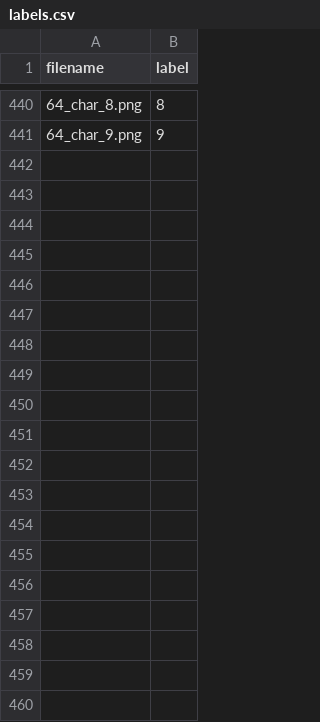
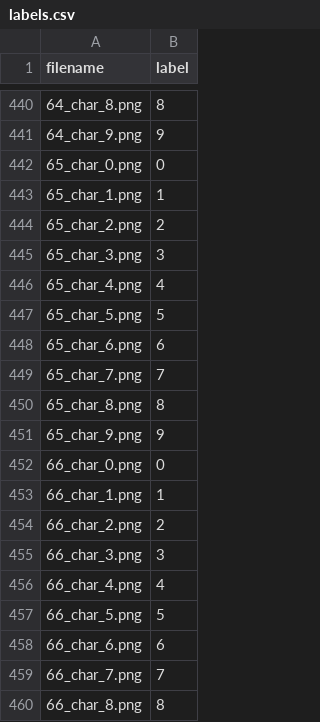
Before and after one commit to Downquark7/MISS, a CSV file: labels.csv, drawn as a sheet; only a part is shown, gaps mark what is left out; the diff covers the shown part only.

Commit message:
Refactor image processing and enhance parameterization
Revised thresholding and contour logic for better flexibility and accuracy by allowing custom input parameters. Improved CLI with argument parsing for dynamic control of preprocessing settings. Expanded dataset labels to incorporate additional characters.

```diff
--- a/labels.csv
+++ b/labels.csv
@@ -441 +441,20 @@ filename,label
 64_char_9.png,9
+65_char_0.png,0
+65_char_1.png,1
+65_char_2.png,2
+65_char_3.png,3
+65_char_4.png,4
+65_char_5.png,5
+65_char_6.png,6
+65_char_7.png,7
+65_char_8.png,8
+65_char_9.png,9
+66_char_0.png,0
+66_char_1.png,1
+66_char_2.png,2
+66_char_3.png,3
+66_char_4.png,4
+66_char_5.png,5
+66_char_6.png,6
+66_char_7.png,7
+66_char_8.png,8
```
Also changed, not shown: 51 added rows elsewhere in this file, 3 other files.
